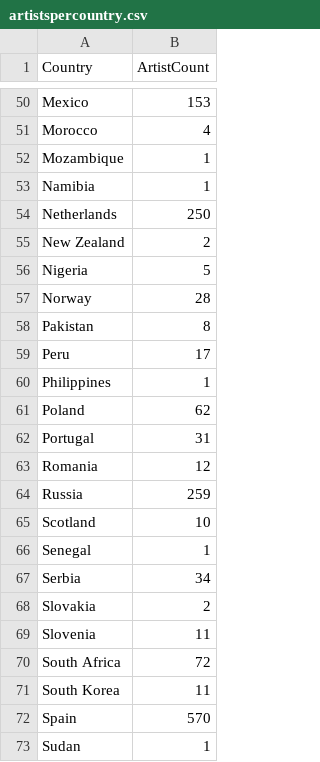
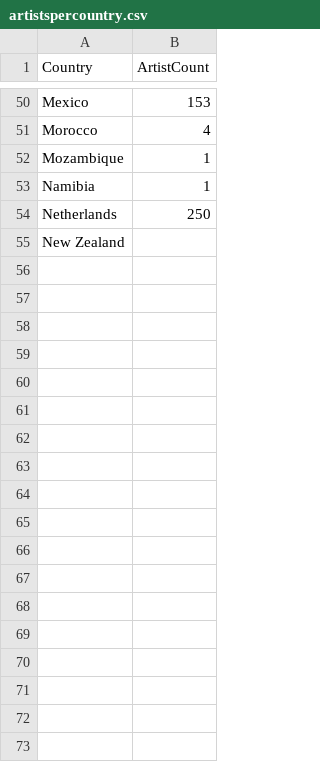
Before and after one commit to chiachinggg/FIT3179-Assignment-2-MOMA, a CSV file: DATASET/artistspercountry.csv, drawn as a sheet; only a part is shown, gaps mark what is left out; the diff covers the shown part only.

Commit message:
Update artistspercountry.csv

```diff
--- a/DATASET/artistspercountry.csv
+++ b/DATASET/artistspercountry.csv
@@ -55,19 +55 @@
-"New Zealand",2
-"Nigeria",5
-"Norway",28
-"Pakistan",8
-"Peru",17
-"Philippines",1
-"Poland",62
-"Portugal",31
-"Romania",12
-"Russia",259
-"Scotland",10
-"Senegal",1
-"Serbia",34
-"Slovakia",2
-"Slovenia",11
-"South Africa",72
-"South Korea",11
-"Spain",570
-"Sudan",1
+New Zealand
```
Also changed, not shown: 12 removed rows elsewhere in this file.
